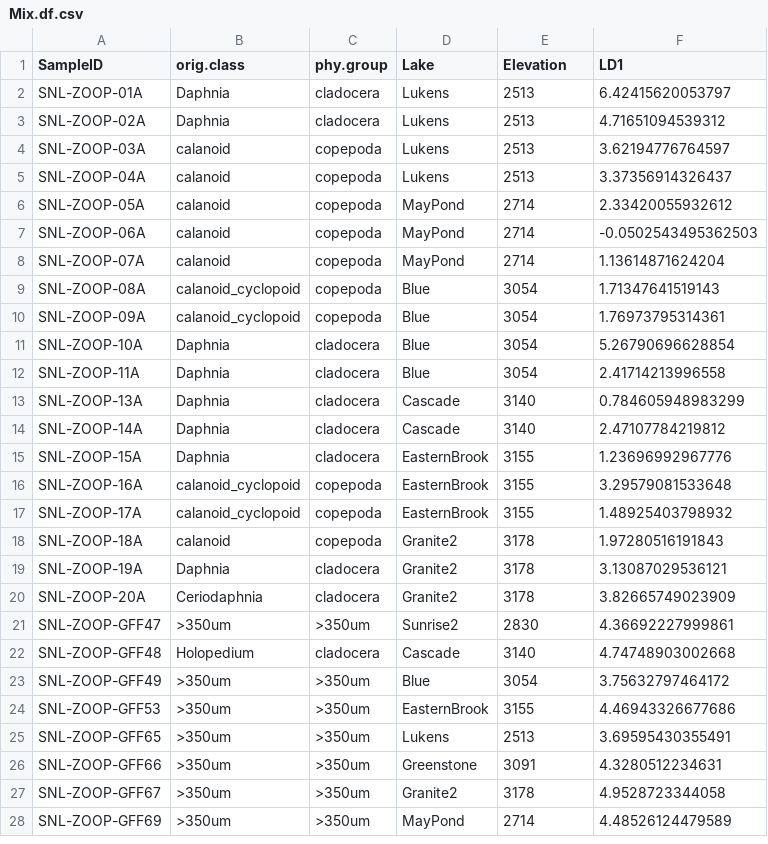
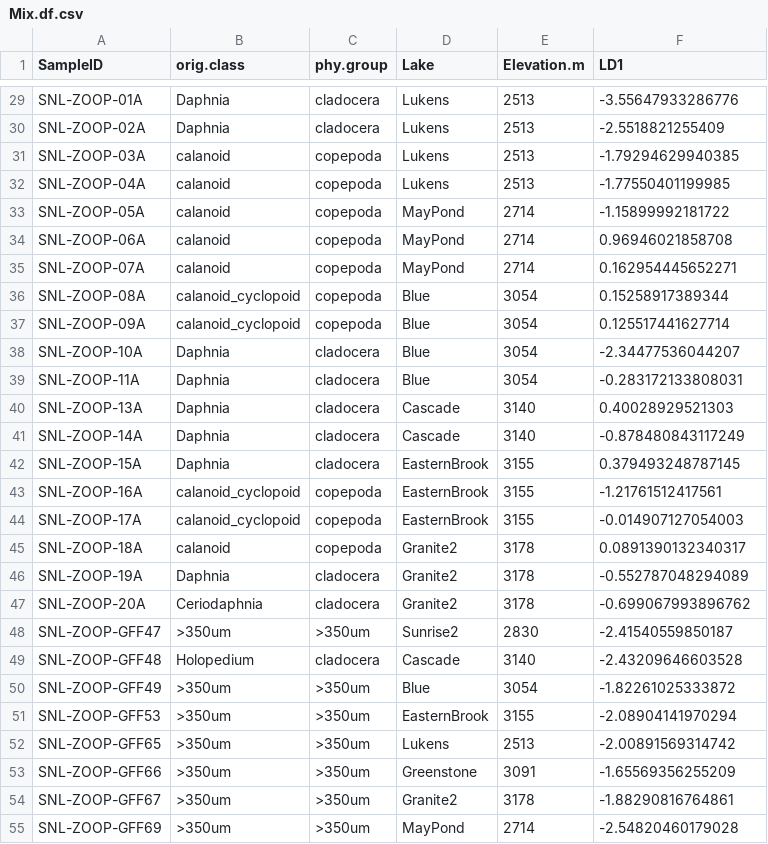
Before and after one commit to cbwall/Sierra-plankton-CSIA, a CSV file: output/Mix.df.csv, drawn as a sheet; only a part is shown, gaps mark what is left out; the diff covers the shown part only.

```diff
--- a/output/Mix.df.csv
+++ b/output/Mix.df.csv
@@ -1 +1 @@
-"SampleID","orig.class","phy.group","Lake","Elevation","LD1"
+"SampleID","orig.class","phy.group","Lake","Elevation.m","LD1"
@@ -2,27 +29,27 @@
-"SNL-ZOOP-01A","Daphnia","cladocera","Lukens",2513,6.42415620053797
-"SNL-ZOOP-02A","Daphnia","cladocera","Lukens",2513,4.71651094539312
-"SNL-ZOOP-03A","calanoid","copepoda","Lukens",2513,3.62194776764597
-"SNL-ZOOP-04A","calanoid","copepoda","Lukens",2513,3.37356914326437
-"SNL-ZOOP-05A","calanoid","copepoda","MayPond",2714,2.33420055932612
-"SNL-ZOOP-06A","calanoid","copepoda","MayPond",2714,-0.0502543495362503
-"SNL-ZOOP-07A","calanoid","copepoda","MayPond",2714,1.13614871624204
-"SNL-ZOOP-08A","calanoid_cyclopoid","copepoda","Blue",3054,1.71347641519143
-"SNL-ZOOP-09A","calanoid_cyclopoid","copepoda","Blue",3054,1.76973795314361
-"SNL-ZOOP-10A","Daphnia","cladocera","Blue",3054,5.26790696628854
-"SNL-ZOOP-11A","Daphnia","cladocera","Blue",3054,2.41714213996558
-"SNL-ZOOP-13A","Daphnia","cladocera","Cascade",3140,0.784605948983299
-"SNL-ZOOP-14A","Daphnia","cladocera","Cascade",3140,2.47107784219812
-"SNL-ZOOP-15A","Daphnia","cladocera","EasternBrook",3155,1.23696992967776
-"SNL-ZOOP-16A","calanoid_cyclopoid","copepoda","EasternBrook",3155,3.29579081533648
-"SNL-ZOOP-17A","calanoid_cyclopoid","copepoda","EasternBrook",3155,1.48925403798932
-"SNL-ZOOP-18A","calanoid","copepoda","Granite2",3178,1.97280516191843
-"SNL-ZOOP-19A","Daphnia","cladocera","Granite2",3178,3.13087029536121
-"SNL-ZOOP-20A","Ceriodaphnia","cladocera","Granite2",3178,3.82665749023909
-"SNL-ZOOP-GFF47",">350um",">350um","Sunrise2",2830,4.36692227999861
-"SNL-ZOOP-GFF48","Holopedium","cladocera","Cascade",3140,4.74748903002668
-"SNL-ZOOP-GFF49",">350um",">350um","Blue",3054,3.75632797464172
-"SNL-ZOOP-GFF53",">350um",">350um","EasternBrook",3155,4.46943326677686
-"SNL-ZOOP-GFF65",">350um",">350um","Lukens",2513,3.69595430355491
-"SNL-ZOOP-GFF66",">350um",">350um","Greenstone",3091,4.3280512234631
-"SNL-ZOOP-GFF67",">350um",">350um","Granite2",3178,4.9528723344058
-"SNL-ZOOP-GFF69",">350um",">350um","MayPond",2714,4.48526124479589
+"SNL-ZOOP-01A","Daphnia","cladocera","Lukens",2513,-3.55647933286776
+"SNL-ZOOP-02A","Daphnia","cladocera","Lukens",2513,-2.5518821255409
+"SNL-ZOOP-03A","calanoid","copepoda","Lukens",2513,-1.79294629940385
+"SNL-ZOOP-04A","calanoid","copepoda","Lukens",2513,-1.77550401199985
+"SNL-ZOOP-05A","calanoid","copepoda","MayPond",2714,-1.15899992181722
+"SNL-ZOOP-06A","calanoid","copepoda","MayPond",2714,0.96946021858708
+"SNL-ZOOP-07A","calanoid","copepoda","MayPond",2714,0.162954445652271
+"SNL-ZOOP-08A","calanoid_cyclopoid","copepoda","Blue",3054,0.15258917389344
+"SNL-ZOOP-09A","calanoid_cyclopoid","copepoda","Blue",3054,0.125517441627714
+"SNL-ZOOP-10A","Daphnia","cladocera","Blue",3054,-2.34477536044207
+"SNL-ZOOP-11A","Daphnia","cladocera","Blue",3054,-0.283172133808031
+"SNL-ZOOP-13A","Daphnia","cladocera","Cascade",3140,0.40028929521303
+"SNL-ZOOP-14A","Daphnia","cladocera","Cascade",3140,-0.878480843117249
+"SNL-ZOOP-15A","Daphnia","cladocera","EasternBrook",3155,0.379493248787145
+"SNL-ZOOP-16A","calanoid_cyclopoid","copepoda","EasternBrook",3155,-1.21761512417561
+"SNL-ZOOP-17A","calanoid_cyclopoid","copepoda","EasternBrook",3155,-0.014907127054003
+"SNL-ZOOP-18A","calanoid","copepoda","Granite2",3178,0.0891390132340317
+"SNL-ZOOP-19A","Daphnia","cladocera","Granite2",3178,-0.552787048294089
+"SNL-ZOOP-20A","Ceriodaphnia","cladocera","Granite2",3178,-0.699067993896762
+"SNL-ZOOP-GFF47",">350um",">350um","Sunrise2",2830,-2.41540559850187
+"SNL-ZOOP-GFF48","Holopedium","cladocera","Cascade",3140,-2.43209646603528
+"SNL-ZOOP-GFF49",">350um",">350um","Blue",3054,-1.82261025333872
+"SNL-ZOOP-GFF53",">350um",">350um","EasternBrook",3155,-2.08904141970294
+"SNL-ZOOP-GFF65",">350um",">350um","Lukens",2513,-2.00891569314742
+"SNL-ZOOP-GFF66",">350um",">350um","Greenstone",3091,-1.65569356255209
+"SNL-ZOOP-GFF67",">350um",">350um","Granite2",3178,-1.88290816764861
+"SNL-ZOOP-GFF69",">350um",">350um","MayPond",2714,-2.54820460179028
```
Also changed, not shown: 27 added rows and 1 edited cell elsewhere in this file, data/SNL.envdata.csv, 12 other files.
